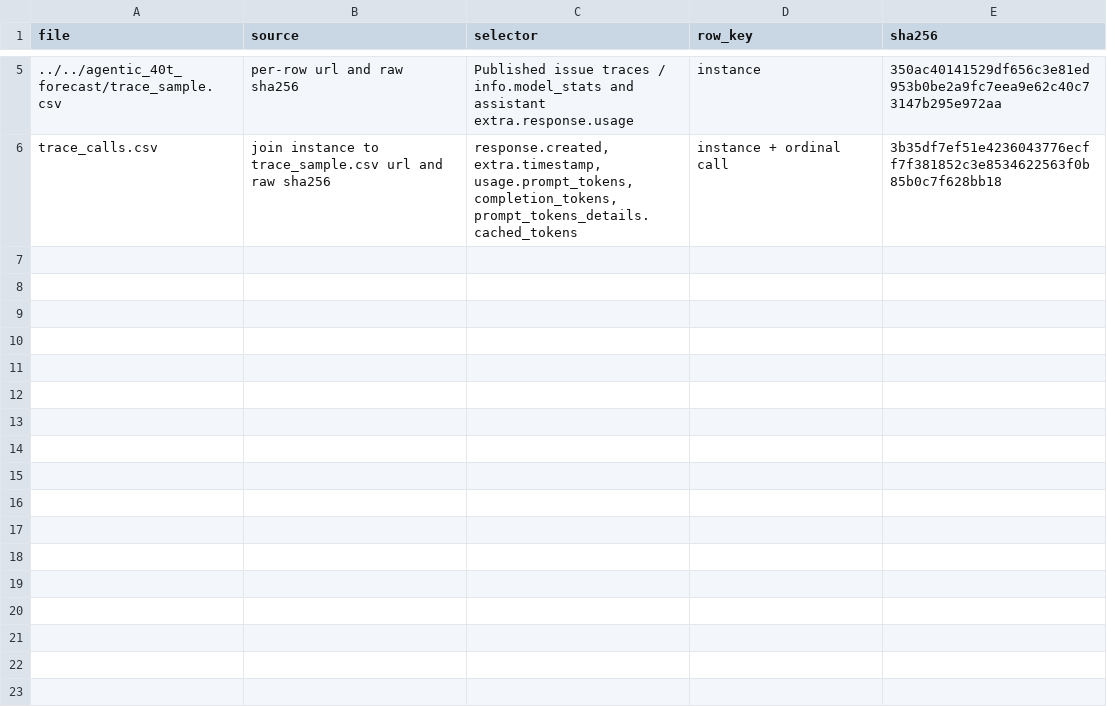
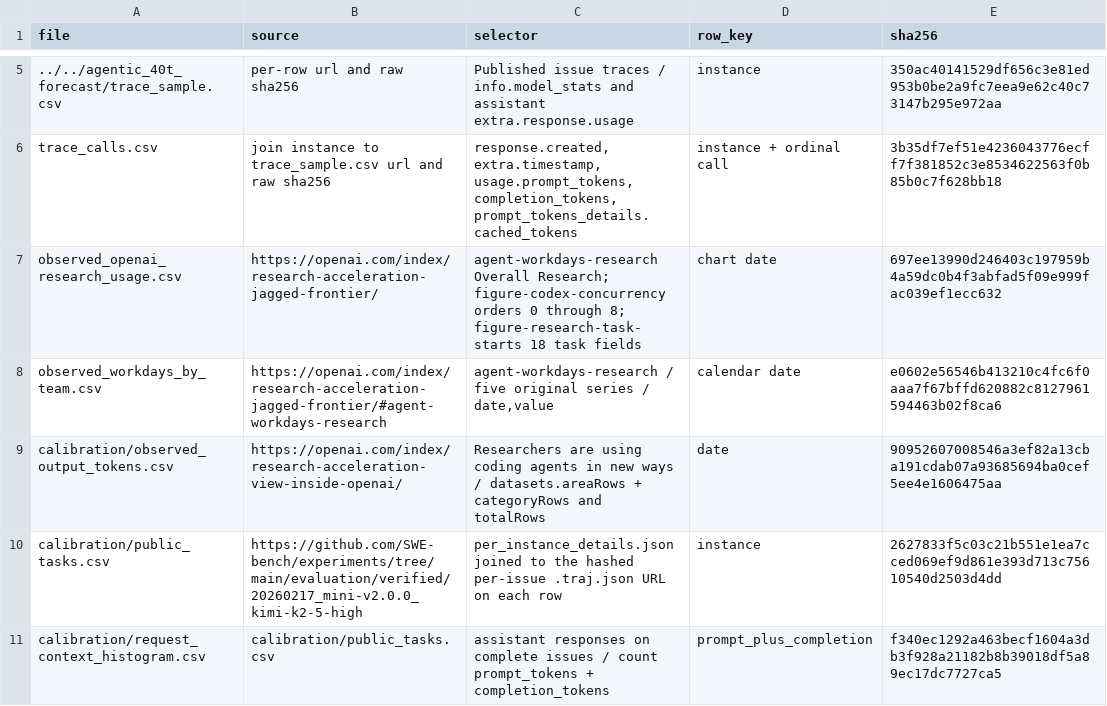
Before and after one commit to zishano/ai-rd-capacity-model, a CSV file: analysis/agentic_30t_forecast/workload/sources.csv, drawn as a sheet; only a part is shown, gaps mark what is left out; the diff names each change by its address in the sheet, - before the commit and + after, or states it on an @@ line.

Commit message:
Calibrate 30T researcher-day inference forecasts and publish monthly workload charts

```diff
--- a/analysis/agentic_30t_forecast/workload/sources.csv
+++ b/analysis/agentic_30t_forecast/workload/sources.csv
+row 7: observed_openai_research_usage.csv | https://openai.com/index/research-acceleration-jagged-frontier/ | agent-workdays-research Overall Research; figure-codex-concurrency orders 0 through 8; figure-research-task-starts 18 task fields | chart date | 697ee13990d246403c197959b4a59dc0b4f3abfad5f09e999fac039ef1ecc632
+row 8: observed_workdays_by_team.csv | https://openai.com/index/research-acceleration-jagged-frontier/#agent-workdays-research | agent-workdays-research / five original series / date,value | calendar date | e0602e56546b413210c4fc6f0aaa7f67bffd620882c8127961594463b02f8ca6
+row 9: calibration/observed_output_tokens.csv | https://openai.com/index/research-acceleration-view-inside-openai/ | Researchers are using coding agents in new ways / datasets.areaRows + categoryRows and totalRows | date | 90952607008546a3ef82a13cba191cdab07a93685694ba0cef5ee4e1606475aa
+row 10: calibration/public_tasks.csv | https://github.com/SWE-bench/experiments/tree/main/evaluation/verified/20260217_mini-v2.0.0_kimi-k2-5-high | per_instance_details.json joined to the hashed per-issue .traj.json URL on each row | instance | 2627833f5c03c21b551e1ea7cced069ef9d861e393d713c75610540d2503d4dd
+row 11: calibration/request_context_histogram.csv | calibration/public_tasks.csv | assistant responses on complete issues / count prompt_tokens + completion_tokens | prompt_plus_completion | f340ec1292a463becf1604a3db3f928a21182b8b39018df5a89ec17dc7727ca5
```
Also changed, not shown: 57 other files.
